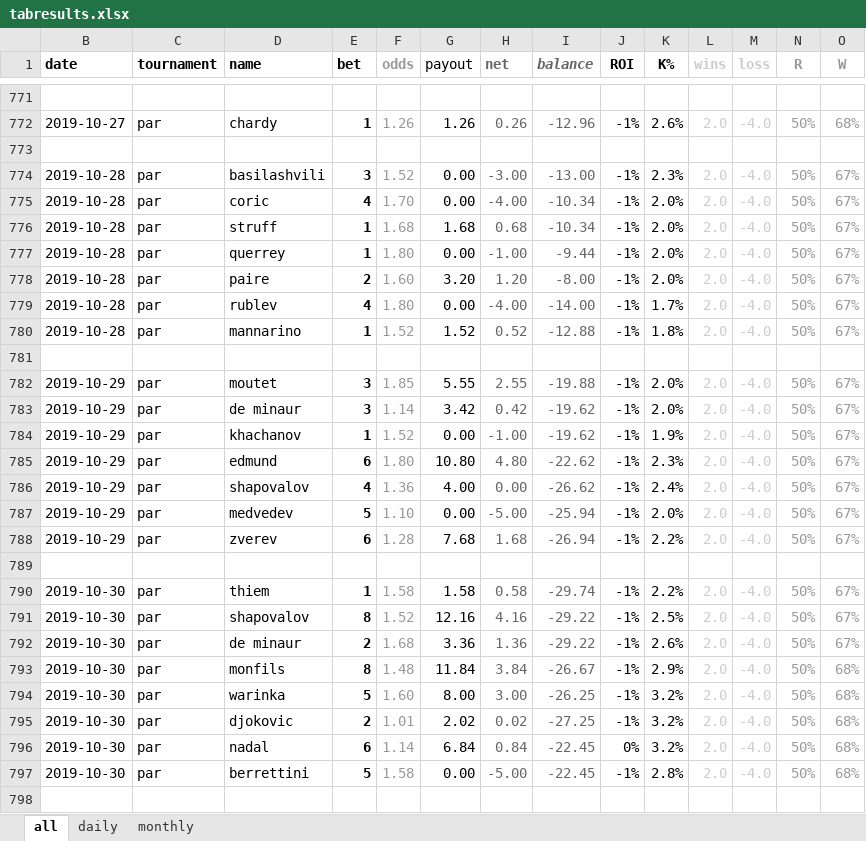
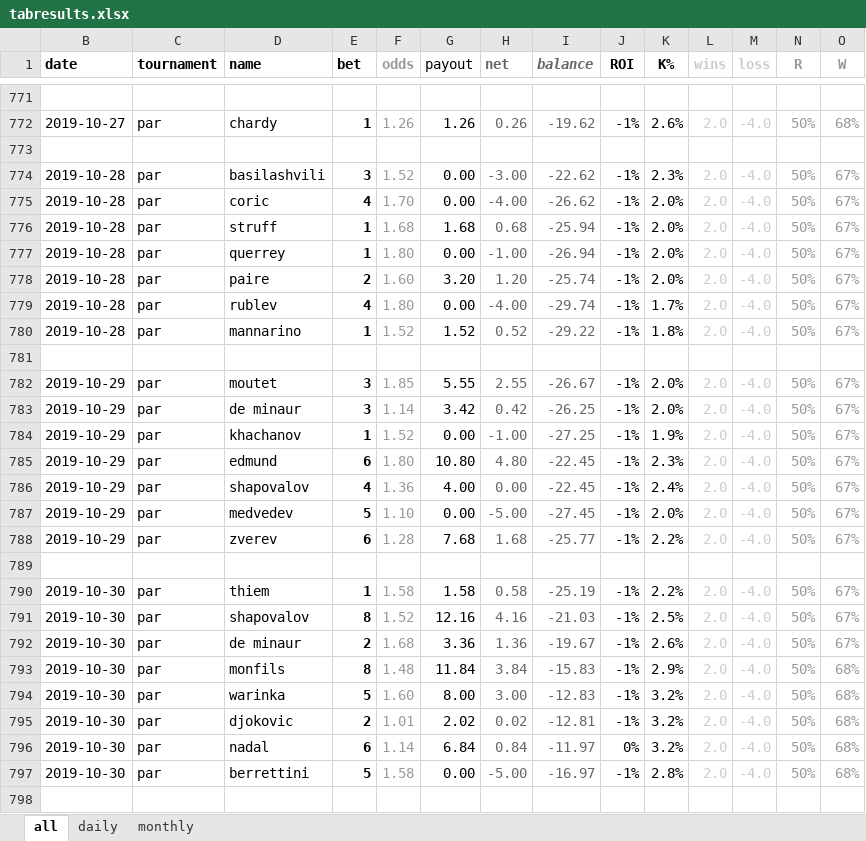
Before and after one commit to Tjorriemorrie/ufc, an Excel workbook: atp_mens/tabresults.xlsx, sheet all, drawn as a sheet; only a part is shown, gaps mark what is left out; values as stored, in another font and other column widths than the file's, no borders; the diff covers the shown part only; the diff names each change by its address in the sheet, - before the commit and + after, or states it on an @@ line.

```diff
--- a/atp_mens/tabresults.xlsx (sheet all)
+++ b/atp_mens/tabresults.xlsx (sheet all)
-I772 (balance): -12.96
+I772 (balance): -19.62
-I774 (balance): -13.00
+I774 (balance): -22.62
-I775 (balance): -10.34
+I775 (balance): -26.62
-I776 (balance): -10.34
+I776 (balance): -25.94
-I777 (balance): -9.44
+I777 (balance): -26.94
-I778 (balance): -8.00
+I778 (balance): -25.74
-I779 (balance): -14.00
+I779 (balance): -29.74
-I780 (balance): -12.88
+I780 (balance): -29.22
-I782 (balance): -19.88
+I782 (balance): -26.67
-I783 (balance): -19.62
+I783 (balance): -26.25
-I784 (balance): -19.62
+I784 (balance): -27.25
-I785 (balance): -22.62
+I785 (balance): -22.45
-I786 (balance): -26.62
+I786 (balance): -22.45
-I787 (balance): -25.94
+I787 (balance): -27.45
-I788 (balance): -26.94
+I788 (balance): -25.77
-I790 (balance): -29.74
+I790 (balance): -25.19
-I791 (balance): -29.22
+I791 (balance): -21.03
-I792 (balance): -29.22
+I792 (balance): -19.67
-I793 (balance): -26.67
+I793 (balance): -15.83
-I794 (balance): -26.25
+I794 (balance): -12.83
-I795 (balance): -27.25
+I795 (balance): -12.81
-I796 (balance): -22.45
+I796 (balance): -11.97
-I797 (balance): -22.45
+I797 (balance): -16.97
+row 798: (empty)
```
Also changed, not shown: 5 added rows and 24 edited cells elsewhere in this sheet, sheet daily, sheet monthly, charts or pictures, 2 other files.
